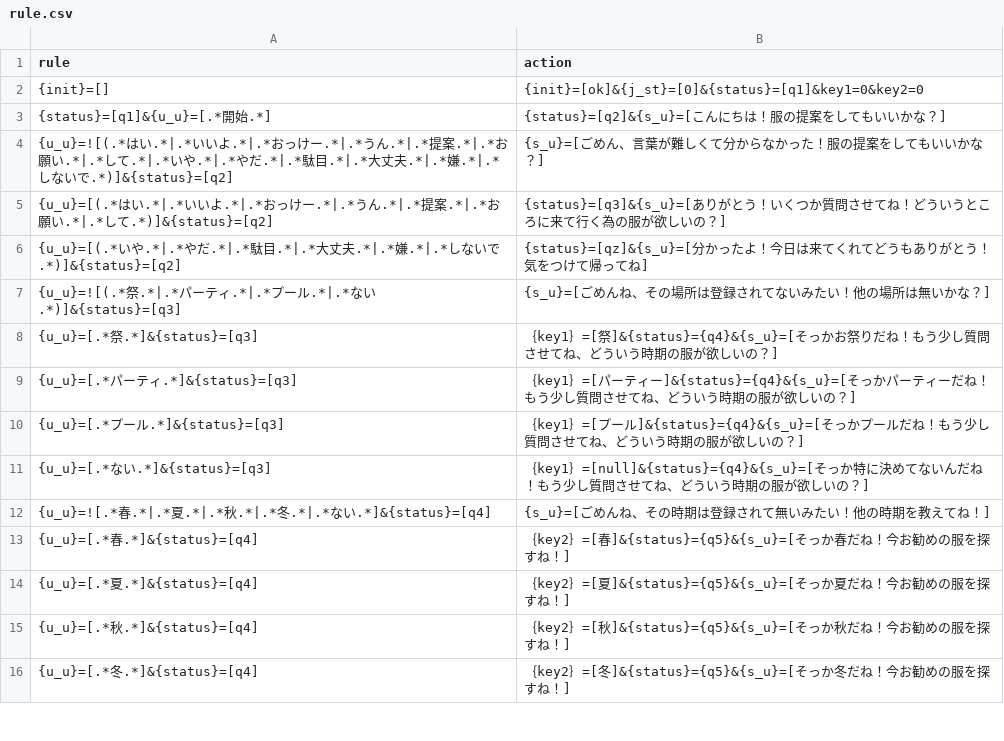
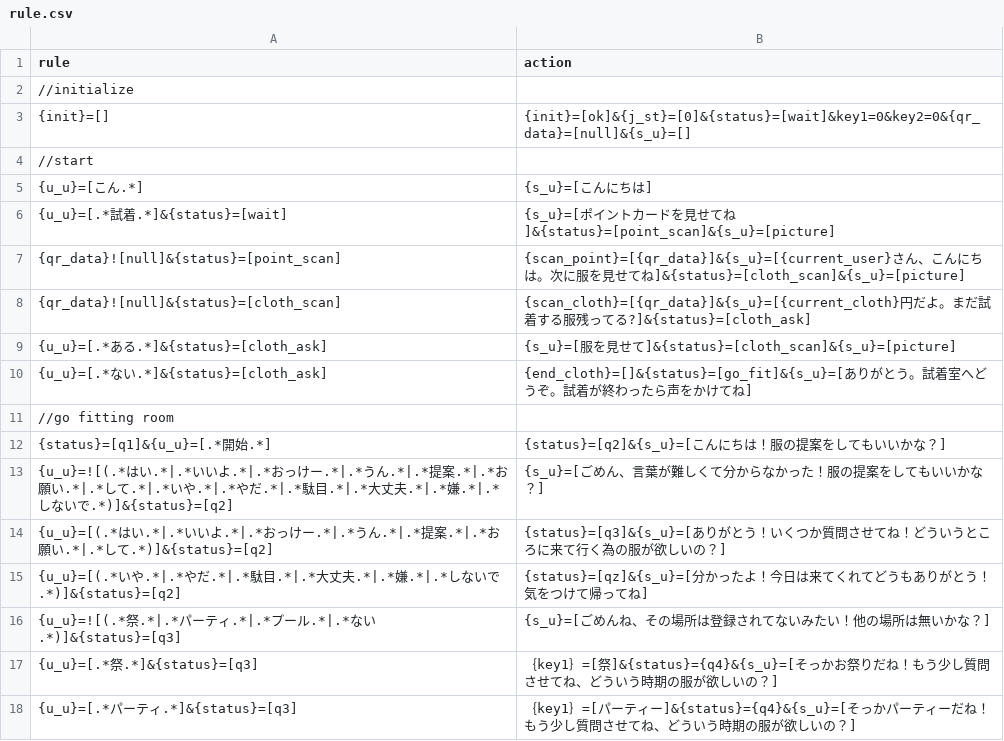
Before and after one commit to garicchi/ApparelStrategy, a CSV file: server/rule.csv, drawn as a sheet; only a part is shown; the shorter side is filled out with more unchanged rows.

Commit message:
merge rules

```diff
--- a/server/rule.csv
+++ b/server/rule.csv
@@ -1,3 +1,12 @@
 rule,action
-{init}=[],{init}=[ok]&{j_st}=[0]&{status}=[q1]&key1=0&key2=0
+//initialize
+{init}=[],{init}=[ok]&{j_st}=[0]&{status}=[wait]&key1=0&key2=0&{qr_data}=[null]&{s_u}=[]
+//start
+{u_u}=[こん.*],{s_u}=[こんにちは]
+{u_u}=[.*試着.*]&{status}=[wait],{s_u}=[ポイントカードを見せてね]&{status}=[point_scan]&{s_u}=[picture]
+{qr_data}![null]&{status}=[point_scan],{scan_point}=[{qr_data}]&{s_u}=[{current_user}さん、こんにちは。次に服を見せてね]&{status}=[cloth_scan]&{s_u}=[picture]
+{qr_data}![null]&{status}=[cloth_scan],{scan_cloth}=[{qr_data}]&{s_u}=[{current_cloth}円だよ。まだ試着する服残ってる?]&{status}=[cloth_ask]
+{u_u}=[.*ある.*]&{status}=[cloth_ask],{s_u}=[服を見せて]&{status}=[cloth_scan]&{s_u}=[picture]
+{u_u}=[.*ない.*]&{status}=[cloth_ask],{end_cloth}=[]&{status}=[go_fit]&{s_u}=[ありがとう。試着室へどうぞ。試着が終わったら声をかけてね]
+//go fitting room
 {status}=[q1]&{u_u}=[.*開始.*],{status}=[q2]&{s_u}=[こんにちは！服の提案をしてもいいかな？]
```
